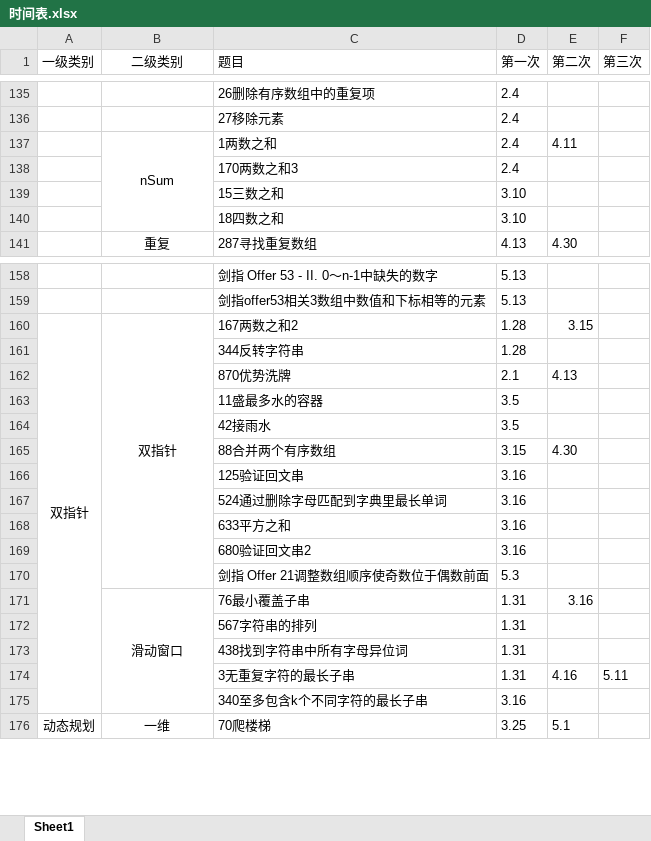
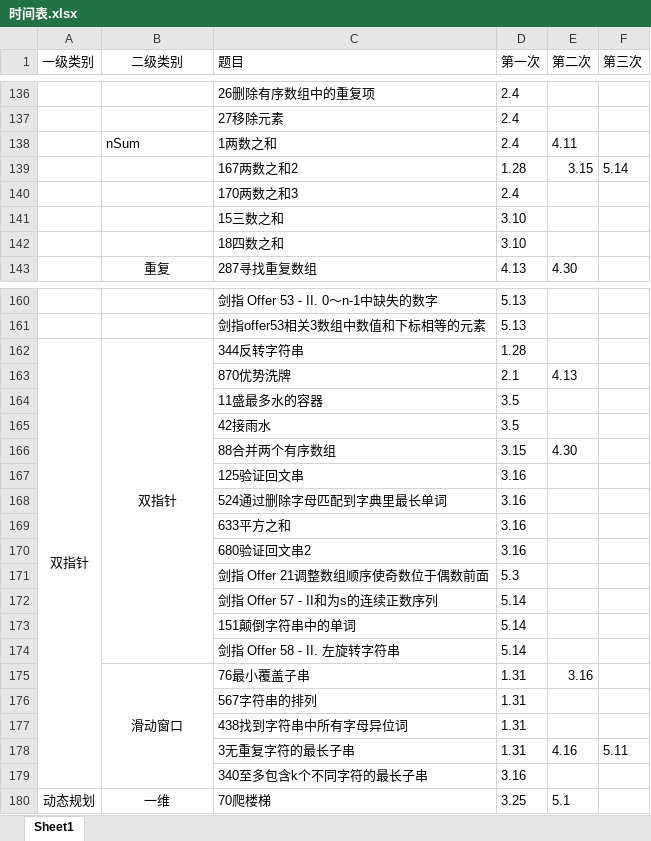
Before and after one commit to lisan97/leetcode, an Excel workbook: 时间表.xlsx, sheet Sheet1, drawn as a sheet; only a part is shown, gaps mark what is left out; values as stored, in another font and other column widths than the file's, no borders; removed rows and columns are numbered as before the commit, all else as after; the diff covers the shown part only; the diff names each change by its address in the sheet, - before the commit and + after, or states it on an @@ line.

```diff
--- a/时间表.xlsx (sheet Sheet1)
+++ b/时间表.xlsx (sheet Sheet1)
-B138 alignment: center
+B138 alignment: left
-B137:B140 merged
+row 139:  |  | 167两数之和2 | 1.28 | 3.15 | 5.14
-row 160: 双指针 | 双指针 | 167两数之和2 | 1.28 | 3.15
-A162 (一级类别): (empty)
+A162 (一级类别): 双指针
+A162:A179 merged
-B162 (二级类别): (empty)
+B162 (二级类别): 双指针
+B162:B174 merged
+row 172:  |  | 剑指 Offer 57 - II和为s的连续正数序列 | 5.14
+row 173:  |  | 151颠倒字符串中的单词 | 5.14
+row 174:  |  | 剑指 Offer 58 - II. 左旋转字符串 | 5.14
```
Also changed, not shown: 2 added rows, 2 edited cells and merged cells elsewhere in this sheet, 6 other files.
